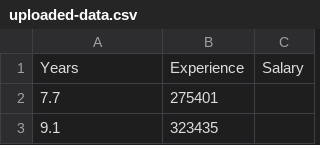
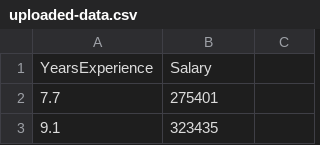
Before and after one commit to Tufail123456/Minor-project-backend, a CSV file: uploaded-data.csv, drawn as a sheet; only a part is shown.

Commit message:
Update uploaded-data.csv

```diff
--- a/uploaded-data.csv
+++ b/uploaded-data.csv
@@ -1,2 +1,2 @@
-Years,Experience,Salary
+YearsExperience,Salary
 7.7,275401
```
